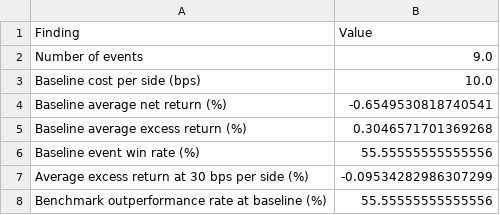
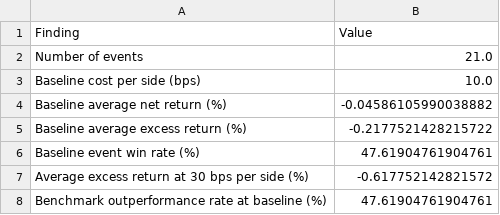
Before and after one commit to lordabhishek10242/EventEcho, a CSV file: results/reproduced/final_strategy_assessment.csv, drawn as a sheet.

```diff
--- a/results/reproduced/final_strategy_assessment.csv
+++ b/results/reproduced/final_strategy_assessment.csv
@@ -1,8 +1,8 @@
 Finding,Value
-Number of events,9.0
+Number of events,21.0
 Baseline cost per side (bps),10.0
-Baseline average net return (%),-0.6549530818740541
-Baseline average excess return (%),0.3046571701369268
-Baseline event win rate (%),55.55555555555556
-Average excess return at 30 bps per side (%),-0.09534282986307299
-Benchmark outperformance rate at baseline (%),55.55555555555556
+Baseline average net return (%),-0.04586105990038882
+Baseline average excess return (%),-0.2177521428215722
+Baseline event win rate (%),47.61904761904761
+Average excess return at 30 bps per side (%),-0.617752142821572
+Benchmark outperformance rate at baseline (%),47.61904761904761
```
Also changed, not shown: results/reproduced/covid_extreme_day_sensitivity.csv, results/reproduced/cross_stock_consistency.csv, 26 other files.
